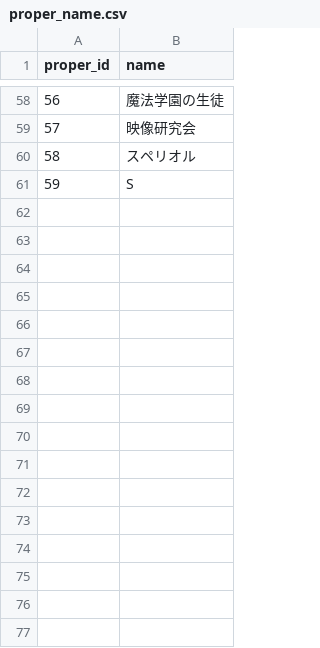
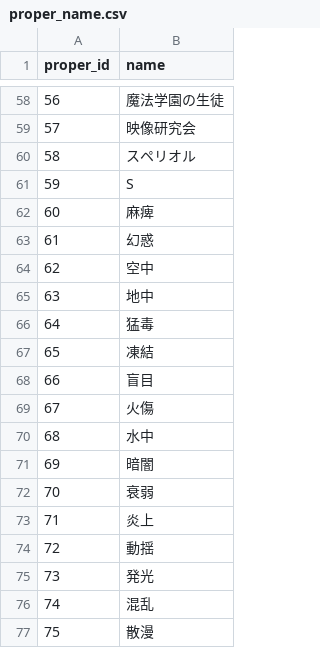
Before and after one commit to white-mns/hmtm_parse, a CSV file: output/data/proper_name.csv, drawn as a sheet; only a part is shown, gaps mark what is left out; the diff names each change by its address in the sheet, - before the commit and + after, or states it on an @@ line.

```diff
--- a/output/data/proper_name.csv
+++ b/output/data/proper_name.csv
+row 62: 60 | 麻痺
+row 63: 61 | 幻惑
+row 64: 62 | 空中
+row 65: 63 | 地中
+row 66: 64 | 猛毒
+row 67: 65 | 凍結
+row 68: 66 | 盲目
+row 69: 67 | 火傷
+row 70: 68 | 水中
+row 71: 69 | 暗闇
+row 72: 70 | 衰弱
+row 73: 71 | 炎上
+row 74: 72 | 動揺
+row 75: 73 | 発光
+row 76: 74 | 混乱
+row 77: 75 | 散漫
```
Also changed, not shown: 4 other files.
